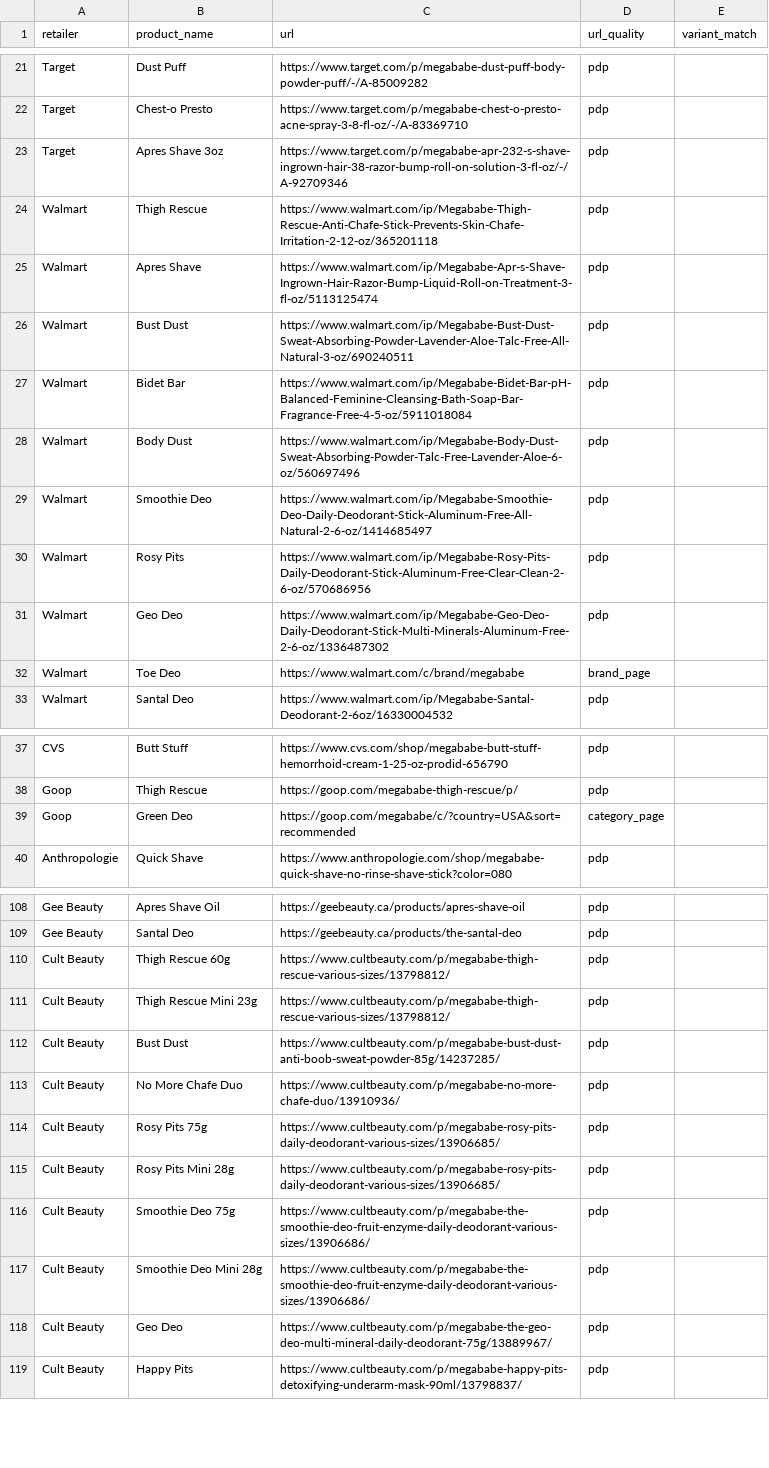
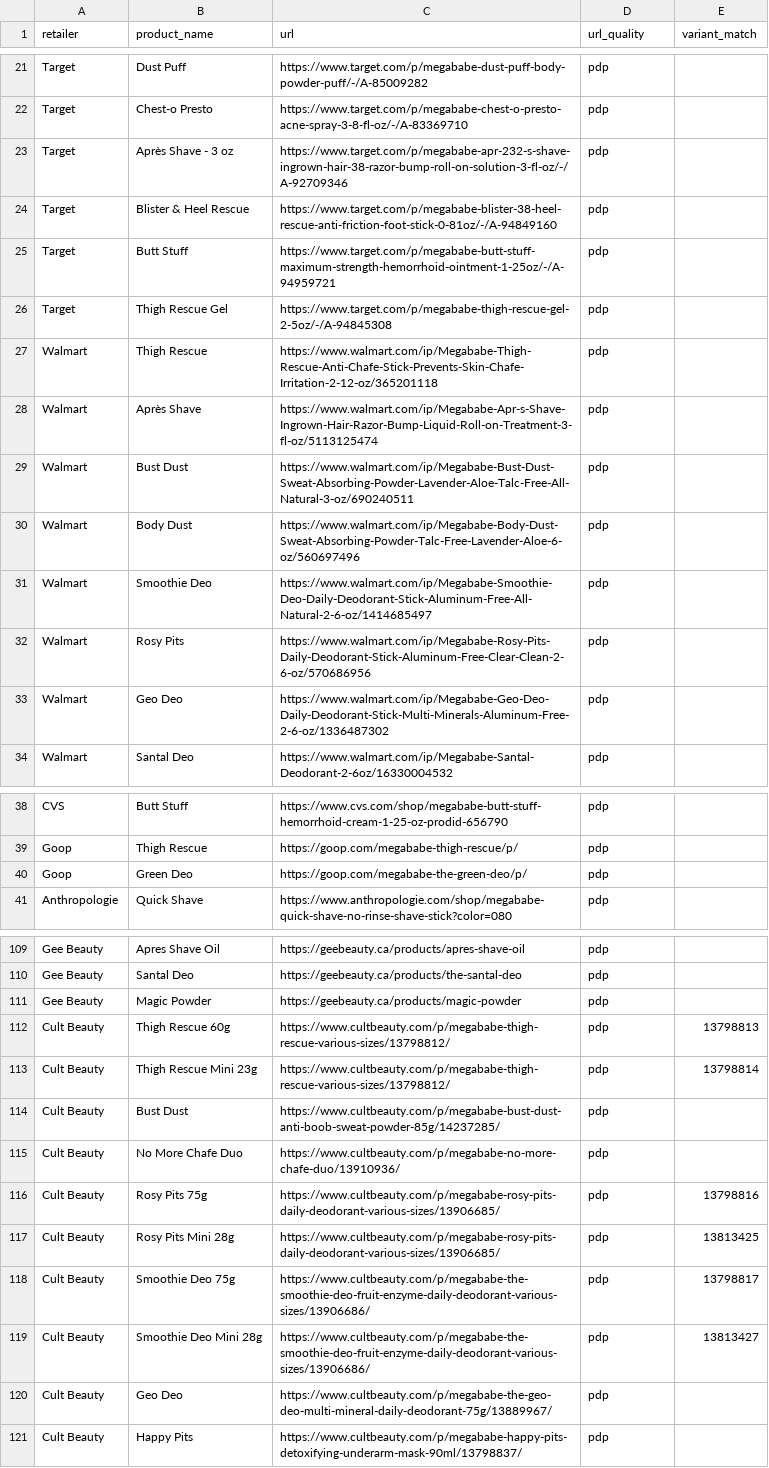
Before and after one commit to sarahsutherland-mb/oos-tracker, a CSV file: products.csv, drawn as a sheet; only a part is shown, gaps mark what is left out; the diff covers the shown part only.

```diff
--- a/products.csv
+++ b/products.csv
@@ -22,7 +22,9 @@ Target,Dust Puff,https://www.target.com/p/megababe-dust-puff-body-powder-puff/-/
 Target,Chest-o Presto,https://www.target.com/p/megababe-chest-o-presto-acne-spray-3-8-fl-oz/-/A-83369710,pdp,
-Target,Apres Shave 3oz,https://www.target.com/p/megababe-apr-232-s-shave-ingrown-hair-38-razor-bump-roll-on-solution-3-fl-oz/-/A-92709346,pdp,
+Target,Après Shave - 3 oz,https://www.target.com/p/megababe-apr-232-s-shave-ingrown-hair-38-razor-bump-roll-on-solution-3-fl-oz/-/A-92709346,pdp,
+Target,Blister & Heel Rescue,https://www.target.com/p/megababe-blister-38-heel-rescue-anti-friction-foot-stick-0-81oz/-/A-94849160,pdp,
+Target,Butt Stuff,https://www.target.com/p/megababe-butt-stuff-maximum-strength-hemorrhoid-ointment-1-25oz/-/A-94959721,pdp,
+Target,Thigh Rescue Gel,https://www.target.com/p/megababe-thigh-rescue-gel-2-5oz/-/A-94845308,pdp,
 Walmart,Thigh Rescue,https://www.walmart.com/ip/Megababe-Thigh-Rescue-Anti-Chafe-Stick-Prevents-Skin-Chafe-Irritation-2-12-oz/365201118,pdp,
-Walmart,Apres Shave,https://www.walmart.com/ip/Megababe-Apr-s-Shave-Ingrown-Hair-Razor-Bump-Liquid-Roll-on-Treatment-3-fl-oz/5113125474,pdp,
+Walmart,Après Shave,https://www.walmart.com/ip/Megababe-Apr-s-Shave-Ingrown-Hair-Razor-Bump-Liquid-Roll-on-Treatment-3-fl-oz/5113125474,pdp,
 Walmart,Bust Dust,https://www.walmart.com/ip/Megababe-Bust-Dust-Sweat-Absorbing-Powder-Lavender-Aloe-Talc-Free-All-Natural-3-oz/690240511,pdp,
-Walmart,Bidet Bar,https://www.walmart.com/ip/Megababe-Bidet-Bar-pH-Balanced-Feminine-Cleansing-Bath-Soap-Bar-Fragrance-Free-4-5-oz/5911018084,pdp,
 Walmart,Body Dust,https://www.walmart.com/ip/Megababe-Body-Dust-Sweat-Absorbing-Powder-Talc-Free-Lavender-Aloe-6-oz/560697496,pdp,
@@ -31,3 +33,2 @@ Walmart,Rosy Pits,https://www.walmart.com/ip/Megababe-Rosy-Pits-Daily-Deodorant-
 Walmart,Geo Deo,https://www.walmart.com/ip/Megababe-Geo-Deo-Daily-Deodorant-Stick-Multi-Minerals-Aluminum-Free-2-6-oz/1336487302,pdp,
-Walmart,Toe Deo,https://www.walmart.com/c/brand/megababe,brand_page,
 Walmart,Santal Deo,https://www.walmart.com/ip/Megababe-Santal-Deodorant-2-6oz/16330004532,pdp,
@@ -38,3 +39,3 @@ CVS,Butt Stuff,https://www.cvs.com/shop/megababe-butt-stuff-hemorrhoid-cream-1-2
 Goop,Thigh Rescue,https://goop.com/megababe-thigh-rescue/p/,pdp,
-Goop,Green Deo,https://goop.com/megababe/c/?country=USA&sort=recommended,category_page,
+Goop,Green Deo,https://goop.com/megababe-the-green-deo/p/,pdp,
 Anthropologie,Quick Shave,https://www.anthropologie.com/shop/megababe-quick-shave-no-rinse-shave-stick?color=080,pdp,
@@ -109,10 +110,11 @@ Gee Beauty,Apres Shave Oil,https://geebeauty.ca/products/apres-shave-oil,pdp,
 Gee Beauty,Santal Deo,https://geebeauty.ca/products/the-santal-deo,pdp,
-Cult Beauty,Thigh Rescue 60g,https://www.cultbeauty.com/p/megababe-thigh-rescue-various-sizes/13798812/,pdp,
-Cult Beauty,Thigh Rescue Mini 23g,https://www.cultbeauty.com/p/megababe-thigh-rescue-various-sizes/13798812/,pdp,
+Gee Beauty,Magic Powder,https://geebeauty.ca/products/magic-powder,pdp,
+Cult Beauty,Thigh Rescue 60g,https://www.cultbeauty.com/p/megababe-thigh-rescue-various-sizes/13798812/,pdp,13798813
+Cult Beauty,Thigh Rescue Mini 23g,https://www.cultbeauty.com/p/megababe-thigh-rescue-various-sizes/13798812/,pdp,13798814
 Cult Beauty,Bust Dust,https://www.cultbeauty.com/p/megababe-bust-dust-anti-boob-sweat-powder-85g/14237285/,pdp,
 Cult Beauty,No More Chafe Duo,https://www.cultbeauty.com/p/megababe-no-more-chafe-duo/13910936/,pdp,
-Cult Beauty,Rosy Pits 75g,https://www.cultbeauty.com/p/megababe-rosy-pits-daily-deodorant-various-sizes/13906685/,pdp,
-Cult Beauty,Rosy Pits Mini 28g,https://www.cultbeauty.com/p/megababe-rosy-pits-daily-deodorant-various-sizes/13906685/,pdp,
-Cult Beauty,Smoothie Deo 75g,https://www.cultbeauty.com/p/megababe-the-smoothie-deo-fruit-enzyme-daily-deodorant-various-sizes/13906686/,pdp,
-Cult Beauty,Smoothie Deo Mini 28g,https://www.cultbeauty.com/p/megababe-the-smoothie-deo-fruit-enzyme-daily-deodorant-various-sizes/13906686/,pdp,
+Cult Beauty,Rosy Pits 75g,https://www.cultbeauty.com/p/megababe-rosy-pits-daily-deodorant-various-sizes/13906685/,pdp,13798816
+Cult Beauty,Rosy Pits Mini 28g,https://www.cultbeauty.com/p/megababe-rosy-pits-daily-deodorant-various-sizes/13906685/,pdp,13813425
+Cult Beauty,Smoothie Deo 75g,https://www.cultbeauty.com/p/megababe-the-smoothie-deo-fruit-enzyme-daily-deodorant-various-sizes/13906686/,pdp,13798817
+Cult Beauty,Smoothie Deo Mini 28g,https://www.cultbeauty.com/p/megababe-the-smoothie-deo-fruit-enzyme-daily-deodorant-various-sizes/13906686/,pdp,13813427
 Cult Beauty,Geo Deo,https://www.cultbeauty.com/p/megababe-the-geo-deo-multi-mineral-daily-deodorant-75g/13889967/,pdp,
```
Also changed, not shown: 1 added row, 22 removed rows and 3 edited cells elsewhere in this file, 17 other files.
